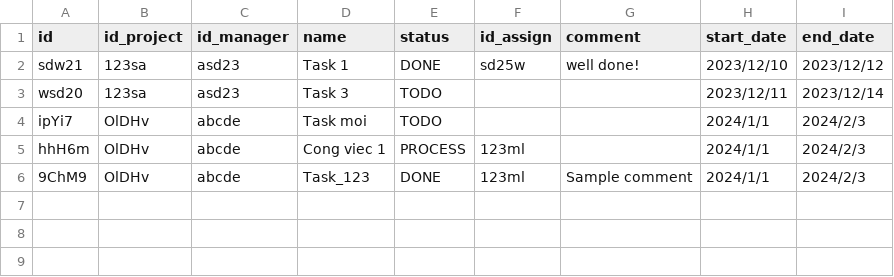
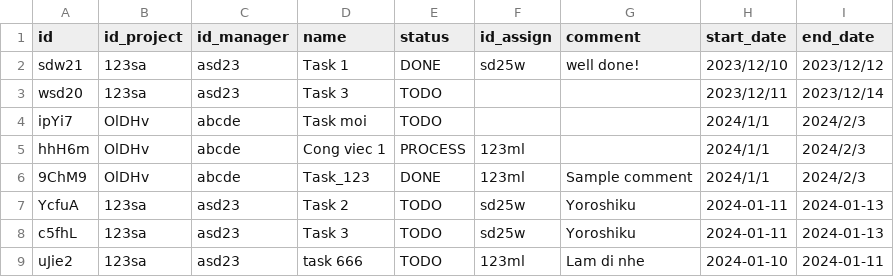
Before and after one commit to letuan279/LTM, a CSV file: server/data/tasks.csv, drawn as a sheet.

Commit message:
task add

```diff
--- a/server/data/tasks.csv
+++ b/server/data/tasks.csv
@@ -6 +6,4 @@ hhH6m,OlDHv,abcde,Cong viec 1,PROCESS,123ml,,2024/1/1,2024/2/3
 9ChM9,OlDHv,abcde,Task_123,DONE,123ml,Sample comment,2024/1/1,2024/2/3
+YcfuA,123sa,asd23,Task 2,TODO,sd25w,Yoroshiku,2024-01-11,2024-01-13
+c5fhL,123sa,asd23,Task 3,TODO,sd25w,Yoroshiku,2024-01-11,2024-01-13
+uJie2,123sa,asd23,task 666,TODO,123ml,Lam di nhe,2024-01-10,2024-01-11
```
Also changed, not shown: 13 other files.
